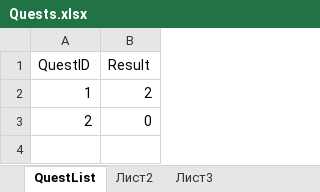
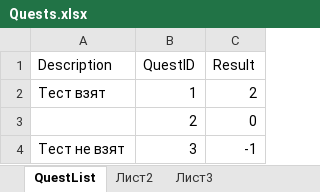
Before and after one commit to DistinGa/RedFogMystery, an Excel workbook: Assets/Tables/Quests.xlsx, sheet QuestList, drawn as a sheet; values as stored, in another font and other column widths than the file's, no borders; the diff names each change by its address in the sheet, - before the commit and + after, or states it on an @@ line.

```diff
--- a/Assets/Tables/Quests.xlsx (sheet QuestList)
+++ b/Assets/Tables/Quests.xlsx (sheet QuestList)
+column A (Description), row 2: Тест взят
+row 4: Тест не взят | 3 | -1
```
Also changed, not shown: Assets/Dialogs/dlgTest.xlsx, 17 other files.
